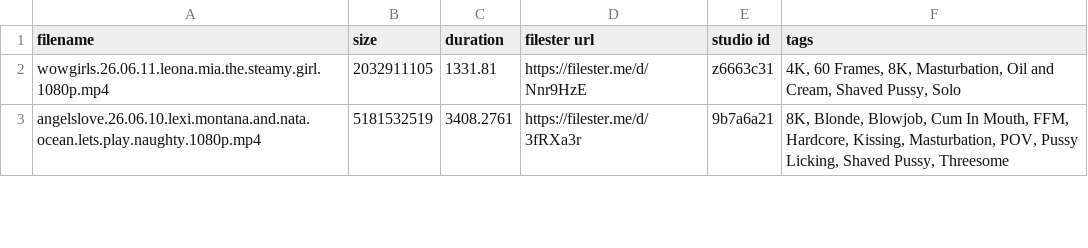
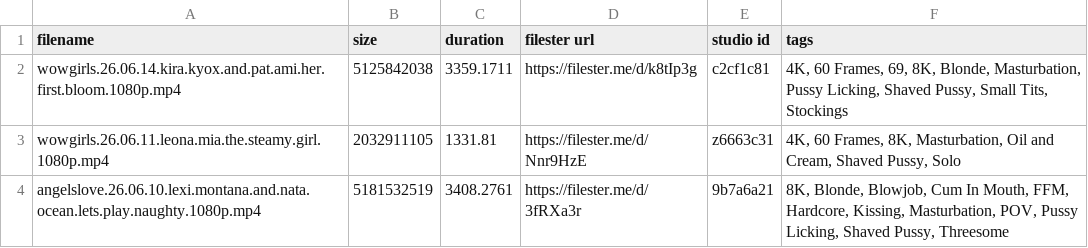
Before and after one commit to hyper440/wow, a CSV file: filester-albums.csv, drawn as a sheet; only a part is shown; the diff names each change by its address in the sheet, - before the commit and + after, or states it on an @@ line.

Commit message:
Update filester-albums.csv

```diff
--- a/filester-albums.csv
+++ b/filester-albums.csv
+row 2: wowgirls.26.06.14.kira.kyox.and.pat.ami.her.first.bloom.1080p.mp4 | 5125842038 | 3359.1711 | https://filester.me/d/k8tIp3g | c2cf1c81 | 4K, 60 Frames, 69, 8K, Blonde, Masturbation, Pussy Licking, Shaved Pussy, Small Tits, Stockings
```
